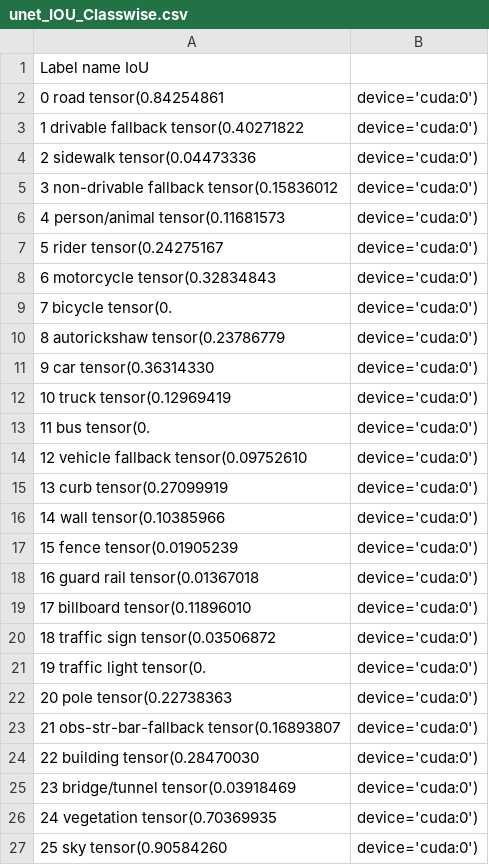
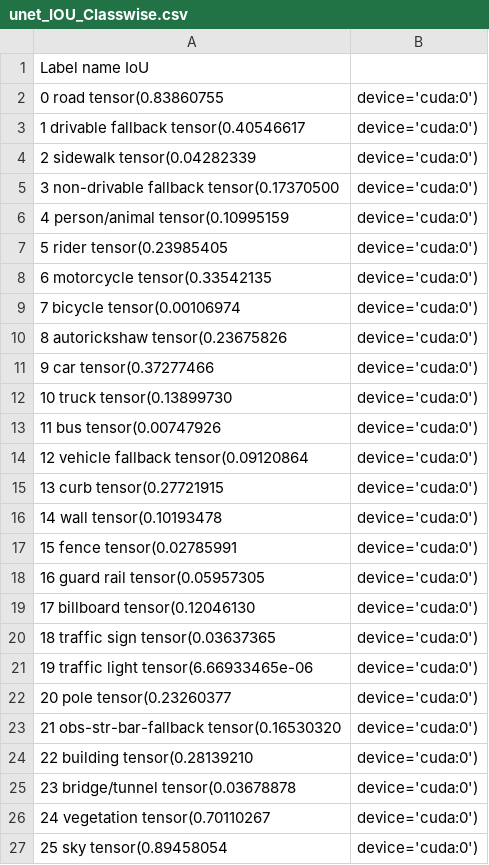
Before and after one commit to Krishna14/CSE251B, a CSV file: PA3/5c unet/unet_IOU_Classwise.csv, drawn as a sheet.

Commit message:
updated classwise iou

```diff
--- a/PA3/5c unet/unet_IOU_Classwise.csv
+++ b/PA3/5c unet/unet_IOU_Classwise.csv
@@ -1,27 +1,27 @@
 	Label name	IoU
-0	road	tensor(0.84254861, device='cuda:0')
-1	drivable fallback	tensor(0.40271822, device='cuda:0')
-2	sidewalk	tensor(0.04473336, device='cuda:0')
-3	non-drivable fallback	tensor(0.15836012, device='cuda:0')
-4	person/animal	tensor(0.11681573, device='cuda:0')
-5	rider	tensor(0.24275167, device='cuda:0')
-6	motorcycle	tensor(0.32834843, device='cuda:0')
-7	bicycle	tensor(0., device='cuda:0')
-8	autorickshaw	tensor(0.23786779, device='cuda:0')
-9	car	tensor(0.36314330, device='cuda:0')
-10	truck	tensor(0.12969419, device='cuda:0')
-11	bus	tensor(0., device='cuda:0')
-12	vehicle fallback	tensor(0.09752610, device='cuda:0')
-13	curb	tensor(0.27099919, device='cuda:0')
-14	wall	tensor(0.10385966, device='cuda:0')
-15	fence	tensor(0.01905239, device='cuda:0')
-16	guard rail	tensor(0.01367018, device='cuda:0')
-17	billboard	tensor(0.11896010, device='cuda:0')
-18	traffic sign	tensor(0.03506872, device='cuda:0')
-19	traffic light	tensor(0., device='cuda:0')
-20	pole	tensor(0.22738363, device='cuda:0')
-21	obs-str-bar-fallback	tensor(0.16893807, device='cuda:0')
-22	building	tensor(0.28470030, device='cuda:0')
-23	bridge/tunnel	tensor(0.03918469, device='cuda:0')
-24	vegetation	tensor(0.70369935, device='cuda:0')
-25	sky	tensor(0.90584260, device='cuda:0')
+0	road	tensor(0.83860755, device='cuda:0')
+1	drivable fallback	tensor(0.40546617, device='cuda:0')
+2	sidewalk	tensor(0.04282339, device='cuda:0')
+3	non-drivable fallback	tensor(0.17370500, device='cuda:0')
+4	person/animal	tensor(0.10995159, device='cuda:0')
+5	rider	tensor(0.23985405, device='cuda:0')
+6	motorcycle	tensor(0.33542135, device='cuda:0')
+7	bicycle	tensor(0.00106974, device='cuda:0')
+8	autorickshaw	tensor(0.23675826, device='cuda:0')
+9	car	tensor(0.37277466, device='cuda:0')
+10	truck	tensor(0.13899730, device='cuda:0')
+11	bus	tensor(0.00747926, device='cuda:0')
+12	vehicle fallback	tensor(0.09120864, device='cuda:0')
+13	curb	tensor(0.27721915, device='cuda:0')
+14	wall	tensor(0.10193478, device='cuda:0')
+15	fence	tensor(0.02785991, device='cuda:0')
+16	guard rail	tensor(0.05957305, device='cuda:0')
+17	billboard	tensor(0.12046130, device='cuda:0')
+18	traffic sign	tensor(0.03637365, device='cuda:0')
+19	traffic light	tensor(6.66933465e-06, device='cuda:0')
+20	pole	tensor(0.23260377, device='cuda:0')
+21	obs-str-bar-fallback	tensor(0.16530320, device='cuda:0')
+22	building	tensor(0.28139210, device='cuda:0')
+23	bridge/tunnel	tensor(0.03678878, device='cuda:0')
+24	vegetation	tensor(0.70110267, device='cuda:0')
+25	sky	tensor(0.89458054, device='cuda:0')
```
